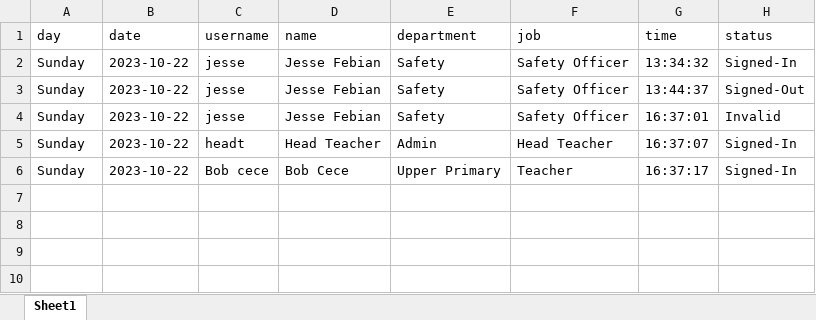
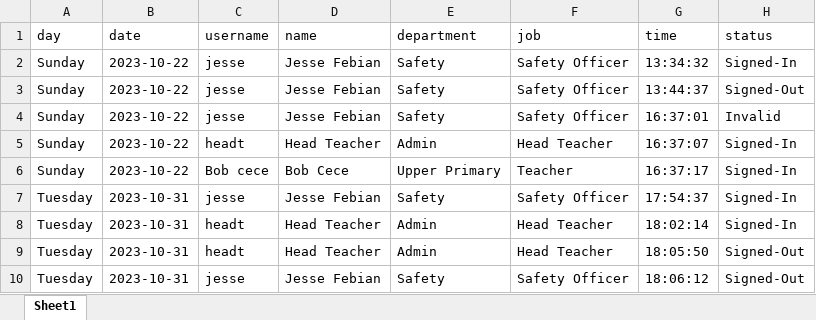
Before and after one commit to Odn07/BSSAttendanceSystem, an Excel workbook: 2023-10-01monthly_file.xlsx, sheet Sheet1, drawn as a sheet; values as stored, in another font and other column widths than the file's, no borders; the diff names each change by its address in the sheet, - before the commit and + after, or states it on an @@ line.

```diff
--- a/2023-10-01monthly_file.xlsx (sheet Sheet1)
+++ b/2023-10-01monthly_file.xlsx (sheet Sheet1)
+row 7: Tuesday | 2023-10-31 | jesse | Jesse Febian | Safety | Safety Officer | 17:54:37 | Signed-In
+row 8: Tuesday | 2023-10-31 | headt | Head Teacher | Admin | Head Teacher | 18:02:14 | Signed-In
+row 9: Tuesday | 2023-10-31 | headt | Head Teacher | Admin | Head Teacher | 18:05:50 | Signed-Out
+row 10: Tuesday | 2023-10-31 | jesse | Jesse Febian | Safety | Safety Officer | 18:06:12 | Signed-Out
```
Also changed, not shown: 15 other files.
